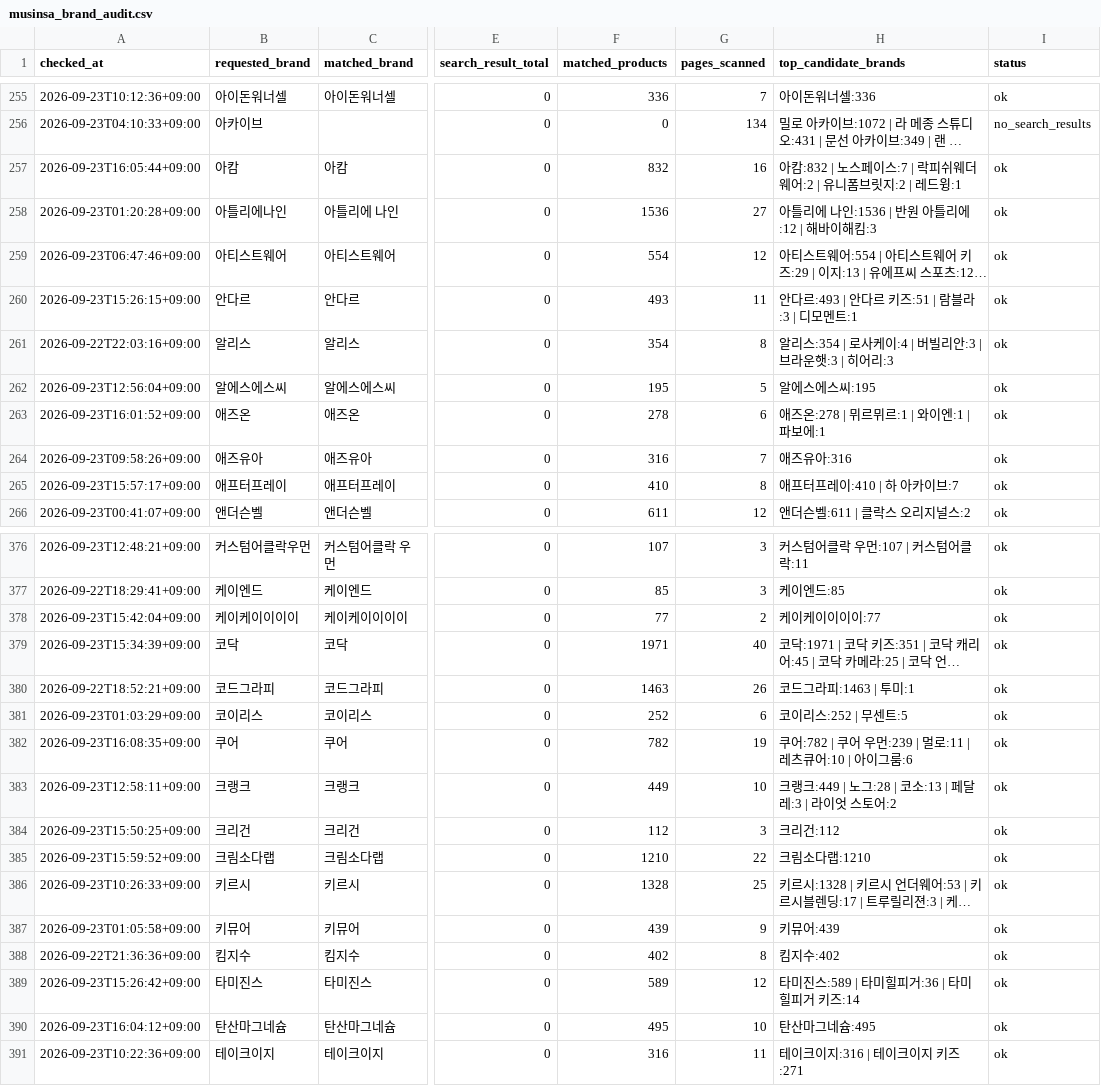
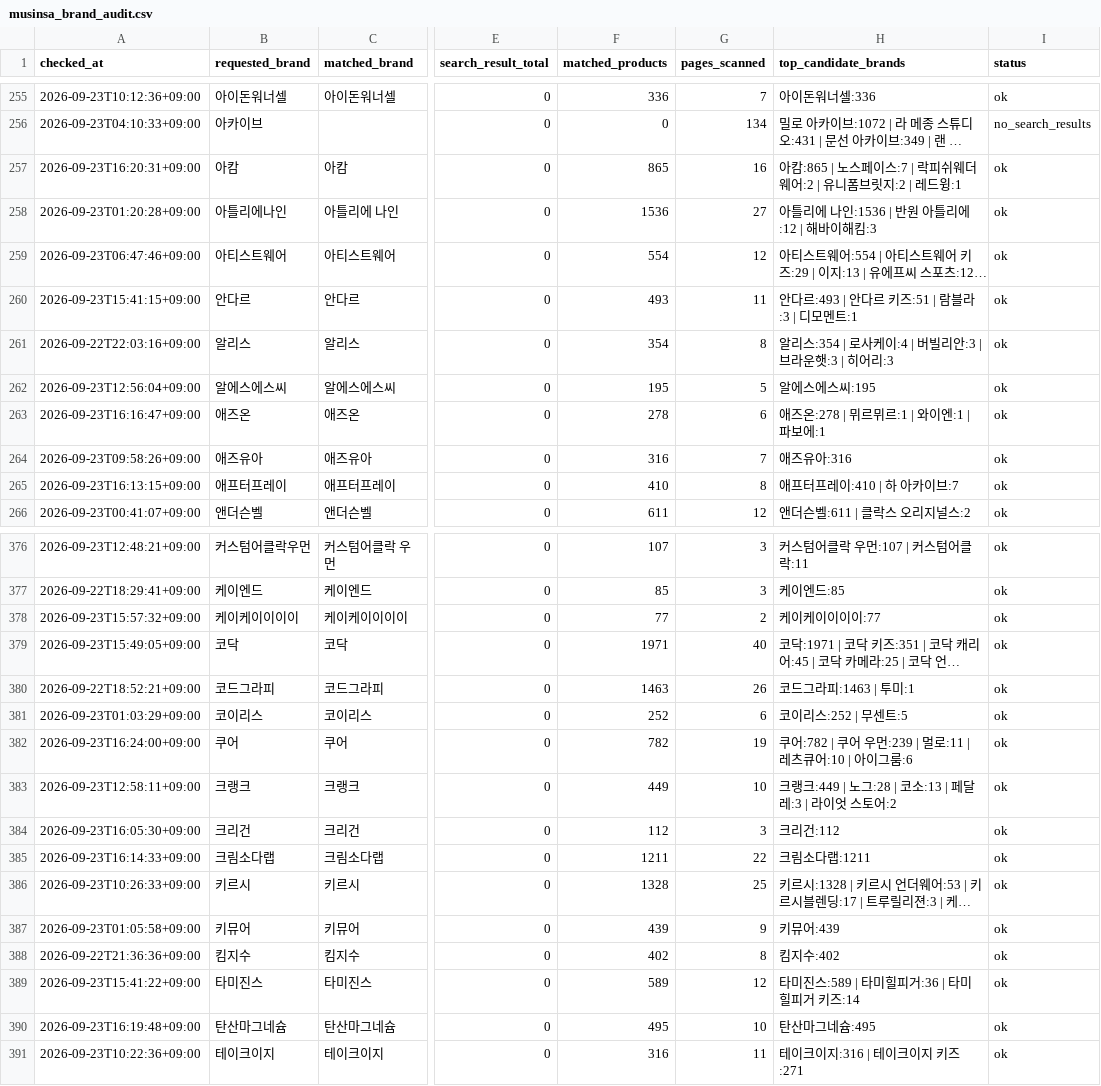
Before and after one commit to kwj-lab/-, a CSV file: musinsa_brand_audit.csv, drawn as a sheet; only a part is shown, gaps mark what is left out; long unchanged cells end in …; the diff covers the shown part only; the diff names each change by its address in the sheet, - before the commit and + after, or states it on an @@ line.

```diff
--- a/musinsa_brand_audit.csv
+++ b/musinsa_brand_audit.csv
-A257 (checked_at): 2026-09-23T16:05:44+09:00
+A257 (checked_at): 2026-09-23T16:20:31+09:00
-F257 (matched_products): 832
+F257 (matched_products): 865
-H257 (top_candidate_brands): 아캄:832 | 노스페…
+H257 (top_candidate_brands): 아캄:865 | 노스페…
-A260 (checked_at): 2026-09-23T15:26:15+09:00
+A260 (checked_at): 2026-09-23T15:41:15+09:00
-A263 (checked_at): 2026-09-23T16:01:52+09:00
+A263 (checked_at): 2026-09-23T16:16:47+09:00
-A265 (checked_at): 2026-09-23T15:57:17+09:00
+A265 (checked_at): 2026-09-23T16:13:15+09:00
-A378 (checked_at): 2026-09-23T15:42:04+09:00
+A378 (checked_at): 2026-09-23T15:57:32+09:00
-A379 (checked_at): 2026-09-23T15:34:39+09:00
+A379 (checked_at): 2026-09-23T15:49:05+09:00
-A382 (checked_at): 2026-09-23T16:08:35+09:00
+A382 (checked_at): 2026-09-23T16:24:00+09:00
-A384 (checked_at): 2026-09-23T15:50:25+09:00
+A384 (checked_at): 2026-09-23T16:05:30+09:00
-A385 (checked_at): 2026-09-23T15:59:52+09:00
+A385 (checked_at): 2026-09-23T16:14:33+09:00
-F385 (matched_products): 1210
+F385 (matched_products): 1211
-H385 (top_candidate_brands): 크림소다랩:1210
+H385 (top_candidate_brands): 크림소다랩:1211
-A389 (checked_at): 2026-09-23T15:26:42+09:00
+A389 (checked_at): 2026-09-23T15:41:22+09:00
-A390 (checked_at): 2026-09-23T16:04:12+09:00
+A390 (checked_at): 2026-09-23T16:19:48+09:00
```
Also changed, not shown: 63 edited cells elsewhere in this file, 2 other files.
